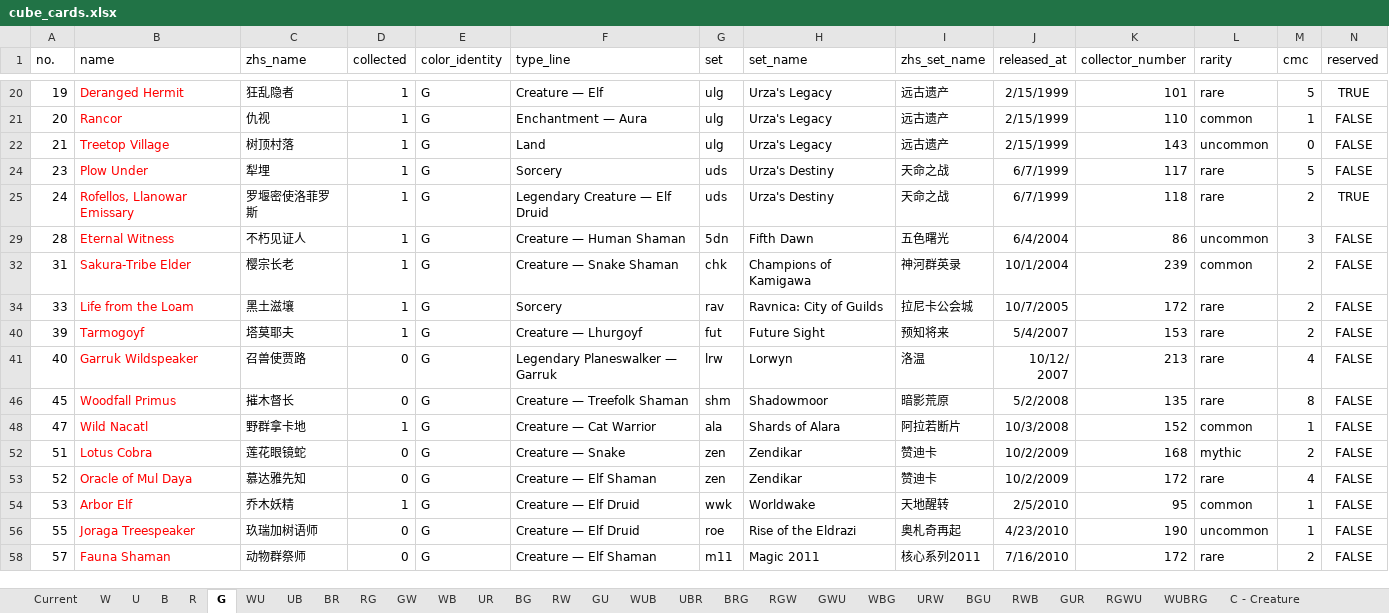
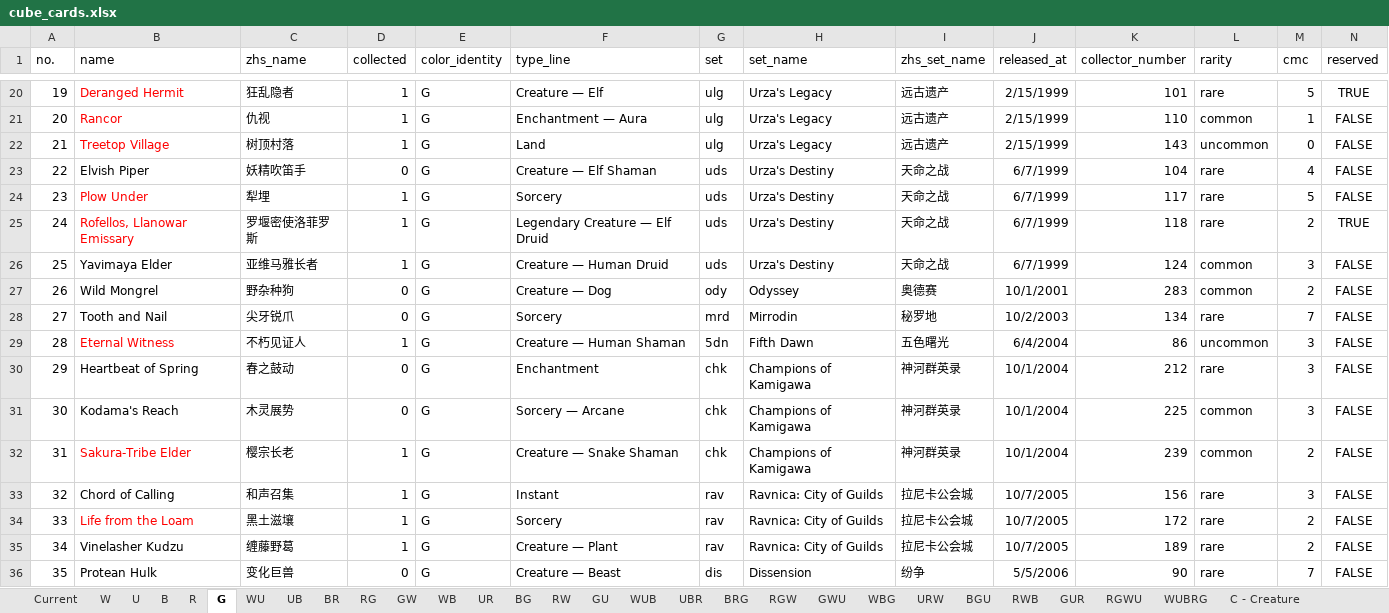
Before and after one commit to RuohengLiu/MTG-CUBE, an Excel workbook: cube_cards.xlsx, sheet G, drawn as a sheet; only a part is shown, gaps mark what is left out; the shorter side is filled out with more unchanged rows; values as stored, in another font and other column widths than the file's, no borders; the diff covers the shown part only; the diff names each change by its address in the sheet, - before the commit and + after, or states it on an @@ line.

```diff
--- a/cube_cards.xlsx (sheet G)
+++ b/cube_cards.xlsx (sheet G)
@@ row 23 unhidden: 22 | Elvish Piper | 妖精吹笛手 | 0 | G | Creature — Elf Shaman | uds | Urza's Destiny | 天命之战 | 6/7/1999 | 104 | rare | 4 | FALSE @@
@@ row 26 unhidden: 25 | Yavimaya Elder | 亚维马雅长者 | 1 | G | Creature — Human Druid | uds | Urza's Destiny | 天命之战 | 6/7/1999 | 124 | common | 3 | FALSE @@
@@ row 27 unhidden: 26 | Wild Mongrel | 野杂种狗 | 0 | G | Creature — Dog | ody | Odyssey | 奥德赛 | 10/1/2001 | 283 | common | 2 | FALSE @@
@@ row 28 unhidden: 27 | Tooth and Nail | 尖牙锐爪 | 0 | G | Sorcery | mrd | Mirrodin | 秘罗地 | 10/2/2003 | 134 | rare | 7 | FALSE @@
@@ row 30 unhidden: 29 | Heartbeat of Spring | 春之鼓动 | 0 | G | Enchantment | chk | Champions of Kamigawa | 神河群英录 | 10/1/2004 | 212 | rare | 3 | FALSE @@
@@ row 31 unhidden: 30 | Kodama's Reach | 木灵展势 | 0 | G | Sorcery — Arcane | chk | Champions of Kamigawa | 神河群英录 | 10/1/2004 | 225 | common | 3 | FALSE @@
@@ row 33 unhidden: 32 | Chord of Calling | 和声召集 | 1 | G | Instant | rav | Ravnica: City of Guilds | 拉尼卡公会城 | 10/7/2005 | 156 | rare | 3 | FALSE @@
@@ row 35 unhidden: 34 | Vinelasher Kudzu | 缠藤野葛 | 1 | G | Creature — Plant | rav | Ravnica: City of Guilds | 拉尼卡公会城 | 10/7/2005 | 189 | rare | 2 | FALSE @@
@@ row 36 unhidden: 35 | Protean Hulk | 变化巨兽 | 0 | G | Creature — Beast | dis | Dissension | 纷争 | 5/5/2006 | 90 | rare | 7 | FALSE @@
```
Also changed, not shown: 48 hidden or unhidden rows elsewhere in this sheet, sheet W, 1 other file.
